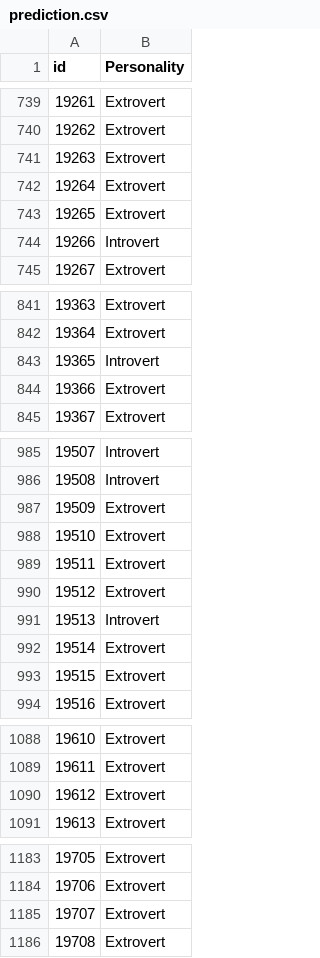
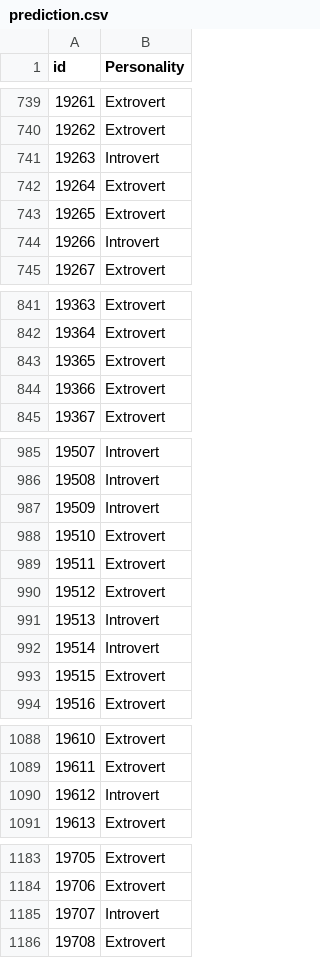
Before and after one commit to hetbhalani/Kaggle_Competition, a CSV file: introvert-extrovert/prediction.csv, drawn as a sheet; only a part is shown, gaps mark what is left out; the diff covers the shown part only.

```diff
--- a/introvert-extrovert/prediction.csv
+++ b/introvert-extrovert/prediction.csv
@@ -740,3 +740,3 @@ id,Personality
 19262,Extrovert
-19263,Extrovert
+19263,Introvert
 19264,Extrovert
@@ -842,3 +842,3 @@ id,Personality
 19364,Extrovert
-19365,Introvert
+19365,Extrovert
 19366,Extrovert
@@ -986,3 +986,3 @@ id,Personality
 19508,Introvert
-19509,Extrovert
+19509,Introvert
 19510,Extrovert
@@ -991,3 +991,3 @@ id,Personality
 19513,Introvert
-19514,Extrovert
+19514,Introvert
 19515,Extrovert
@@ -1089,3 +1089,3 @@ id,Personality
 19611,Extrovert
-19612,Extrovert
+19612,Introvert
 19613,Extrovert
@@ -1184,3 +1184,3 @@ id,Personality
 19706,Extrovert
-19707,Extrovert
+19707,Introvert
 19708,Extrovert
```
Also changed, not shown: 24 edited cells elsewhere in this file, 3 other files.
